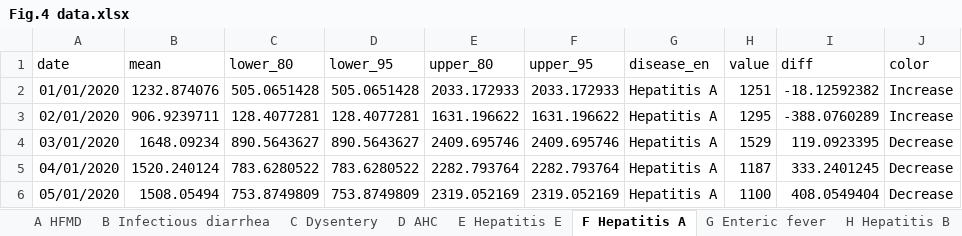
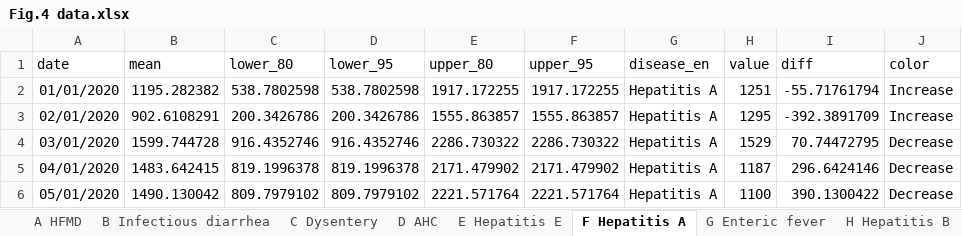
Before and after one commit to xmusphlkg/code_PHSM, an Excel workbook: outcome/appendix/data/Fig.4 data.xlsx, sheet F Hepatitis A, drawn as a sheet; only a part is shown; values as stored, in another font and other column widths than the file's, no borders; the diff covers the shown part only; the diff names each change by its address in the sheet, - before the commit and + after, or states it on an @@ line.

```diff
--- a/outcome/appendix/data/Fig.4 data.xlsx (sheet F Hepatitis A)
+++ b/outcome/appendix/data/Fig.4 data.xlsx (sheet F Hepatitis A)
-B2 (mean): 1232.874076
+B2 (mean): 1195.282382
-C2 (lower_80): 505.0651428
+C2 (lower_80): 538.7802598
-D2 (lower_95): 505.0651428
+D2 (lower_95): 538.7802598
-E2 (upper_80): 2033.172933
+E2 (upper_80): 1917.172255
-F2 (upper_95): 2033.172933
+F2 (upper_95): 1917.172255
-I2 (diff): -18.12592382
+I2 (diff): -55.71761794
-B3 (mean): 906.9239711
+B3 (mean): 902.6108291
-C3 (lower_80): 128.4077281
+C3 (lower_80): 200.3426786
-D3 (lower_95): 128.4077281
+D3 (lower_95): 200.3426786
-E3 (upper_80): 1631.196622
+E3 (upper_80): 1555.863857
-F3 (upper_95): 1631.196622
+F3 (upper_95): 1555.863857
-I3 (diff): -388.0760289
+I3 (diff): -392.3891709
-B4 (mean): 1648.09234
+B4 (mean): 1599.744728
-C4 (lower_80): 890.5643627
+C4 (lower_80): 916.4352746
-D4 (lower_95): 890.5643627
+D4 (lower_95): 916.4352746
-E4 (upper_80): 2409.695746
+E4 (upper_80): 2286.730322
-F4 (upper_95): 2409.695746
+F4 (upper_95): 2286.730322
-I4 (diff): 119.0923395
+I4 (diff): 70.74472795
-B5 (mean): 1520.240124
+B5 (mean): 1483.642415
-C5 (lower_80): 783.6280522
+C5 (lower_80): 819.1996378
-D5 (lower_95): 783.6280522
+D5 (lower_95): 819.1996378
-E5 (upper_80): 2282.793764
+E5 (upper_80): 2171.479902
-F5 (upper_95): 2282.793764
+F5 (upper_95): 2171.479902
-I5 (diff): 333.2401245
+I5 (diff): 296.6424146
-B6 (mean): 1508.05494
+B6 (mean): 1490.130042
-C6 (lower_80): 753.8749809
+C6 (lower_80): 809.7979102
-D6 (lower_95): 753.8749809
+D6 (lower_95): 809.7979102
-E6 (upper_80): 2319.052169
+E6 (upper_80): 2221.571764
-F6 (upper_95): 2319.052169
+F6 (upper_95): 2221.571764
-I6 (diff): 408.0549404
+I6 (diff): 390.1300422
```
Also changed, not shown: 261 edited cells elsewhere in this sheet, sheet J Hepatitis C, sheet R Brucellosis, sheet V Echinococcosis, sheet H Hepatitis B, sheet G Enteric fever, sheet K Gonorrhea, 8 more sheets, outcome/appendix/data/forecast/AHC.xlsx, outcome/appendix/data/forecast/Dysentery.xlsx, 49 other files.
